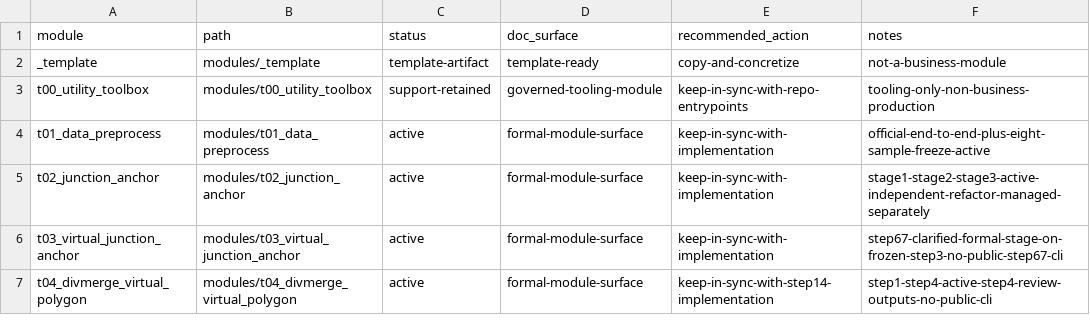
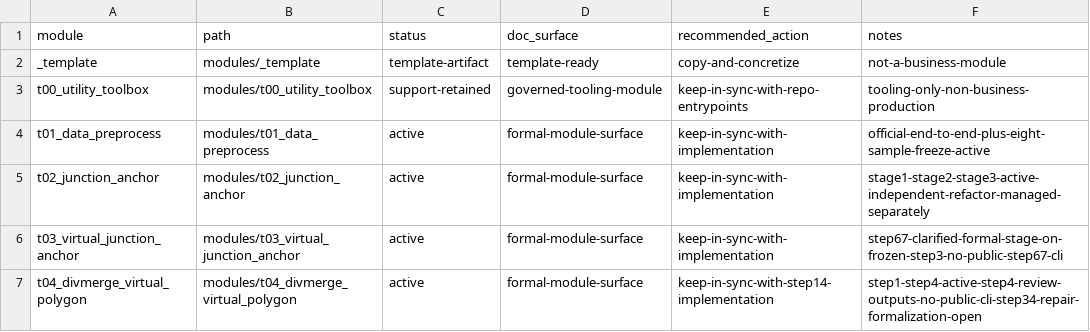
Before and after one commit to wxdangel-ship-it/RCSD_Topo_Poc, a CSV file: docs/doc-governance/module-doc-status.csv, drawn as a sheet.

```diff
--- a/docs/doc-governance/module-doc-status.csv
+++ b/docs/doc-governance/module-doc-status.csv
@@ -6,2 +6,2 @@ t02_junction_anchor,modules/t02_junction_anchor,active,formal-module-surface,kee
 t03_virtual_junction_anchor,modules/t03_virtual_junction_anchor,active,formal-module-surface,keep-in-sync-with-implementation,step67-clarified-formal-stage-on-frozen-step3-no-public-step67-cli
-t04_divmerge_virtual_polygon,modules/t04_divmerge_virtual_polygon,active,formal-module-surface,keep-in-sync-with-step14-implementation,step1-step4-active-step4-review-outputs-no-public-cli
+t04_divmerge_virtual_polygon,modules/t04_divmerge_virtual_polygon,active,formal-module-surface,keep-in-sync-with-step14-implementation,step1-step4-active-step4-review-outputs-no-public-cli-step34-repair-formalization-open
```
Also changed, not shown: 17 other files.
